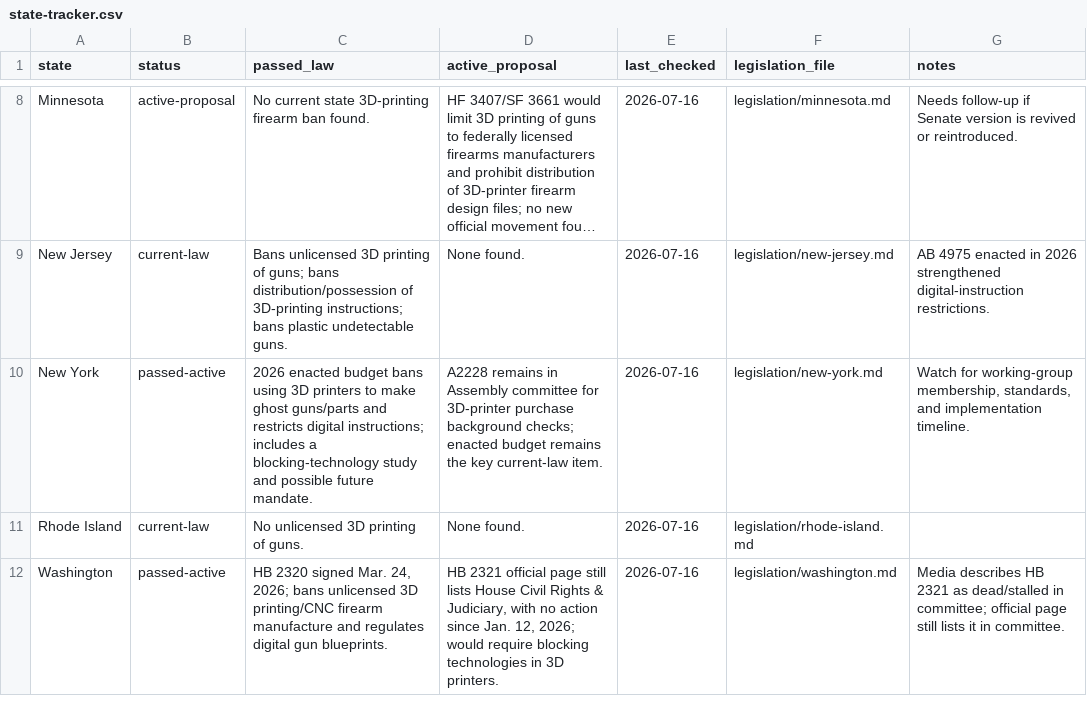
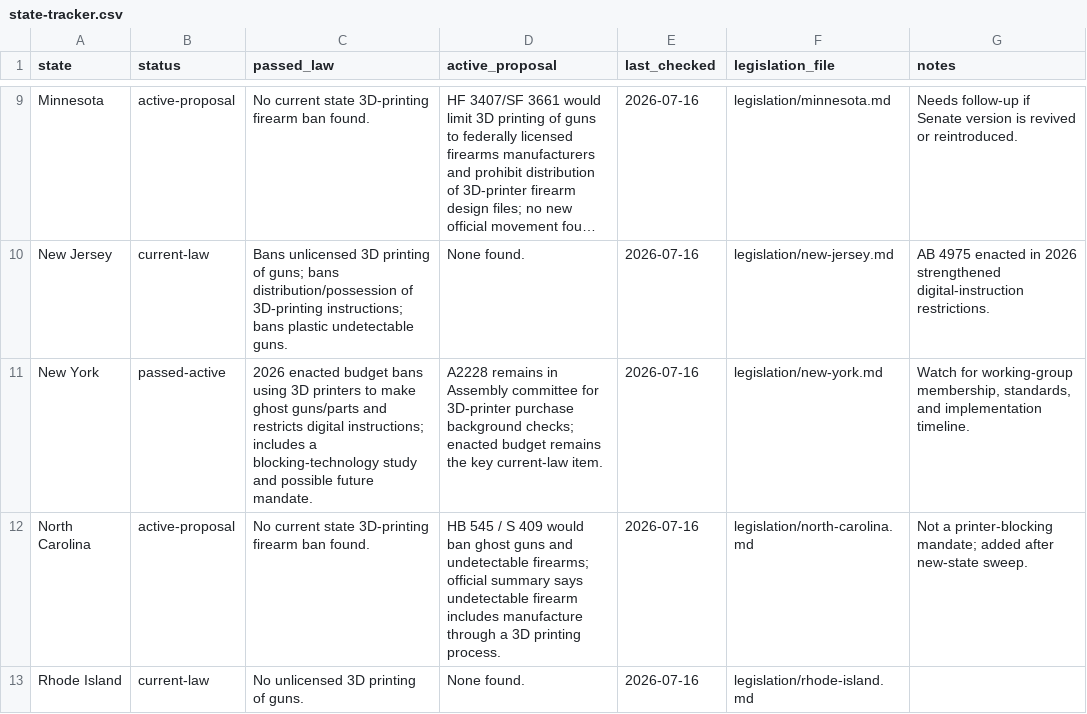
Before and after one commit to captainkearn/3D-Ban-Tracking, a CSV file: state-tracker.csv, drawn as a sheet; only a part is shown, gaps mark what is left out; the shorter side is filled out with more unchanged rows; long unchanged cells end in …; the diff covers the shown part only.

Commit message:
Add new-state legislation sweep

```diff
--- a/state-tracker.csv
+++ b/state-tracker.csv
@@ -10,2 +11,3 @@ New Jersey,current-law,"Bans unlicensed 3D printing of guns; bans distribution/p
 New York,passed-active,"2026 enacted budget bans using 3D printers to make ghost guns/parts and restricts digital instructions; includes a blocking-technology study and possible future mandate.","A2228 remains in Assembly committee for 3D-printer purchase background checks; enacted budget remains the key current-law item.","2026-07-16","legislation/new-york.md","Watch for working-group membership, standards, and implementation timeline."
+North Carolina,active-proposal,"No current state 3D-printing firearm ban found.","HB 545 / S 409 would ban ghost guns and undetectable firearms; official summary says undetectable firearm includes manufacture through a 3D printing process.","2026-07-16","legislation/north-carolina.md","Not a printer-blocking mandate; added after new-state sweep."
 Rhode Island,current-law,"No unlicensed 3D printing of guns.","None found.","2026-07-16","legislation/rhode-island.md",""
```
Also changed, not shown: 2 added rows elsewhere in this file, 6 other files.
